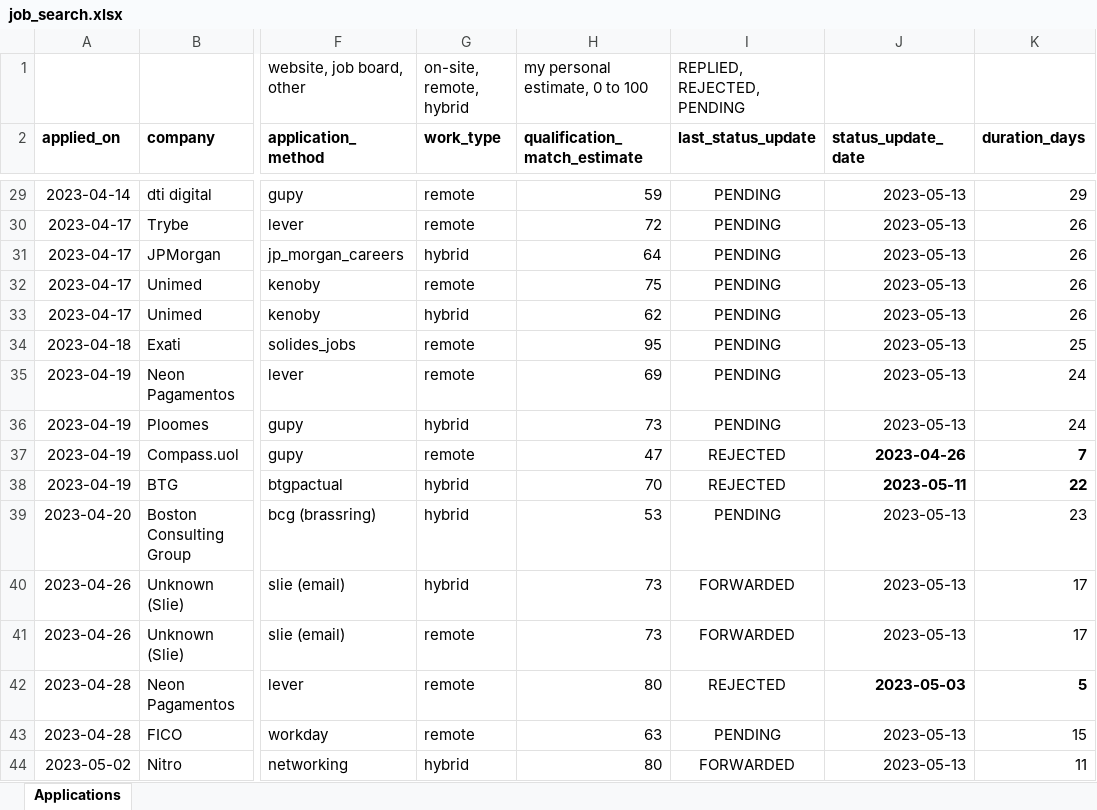
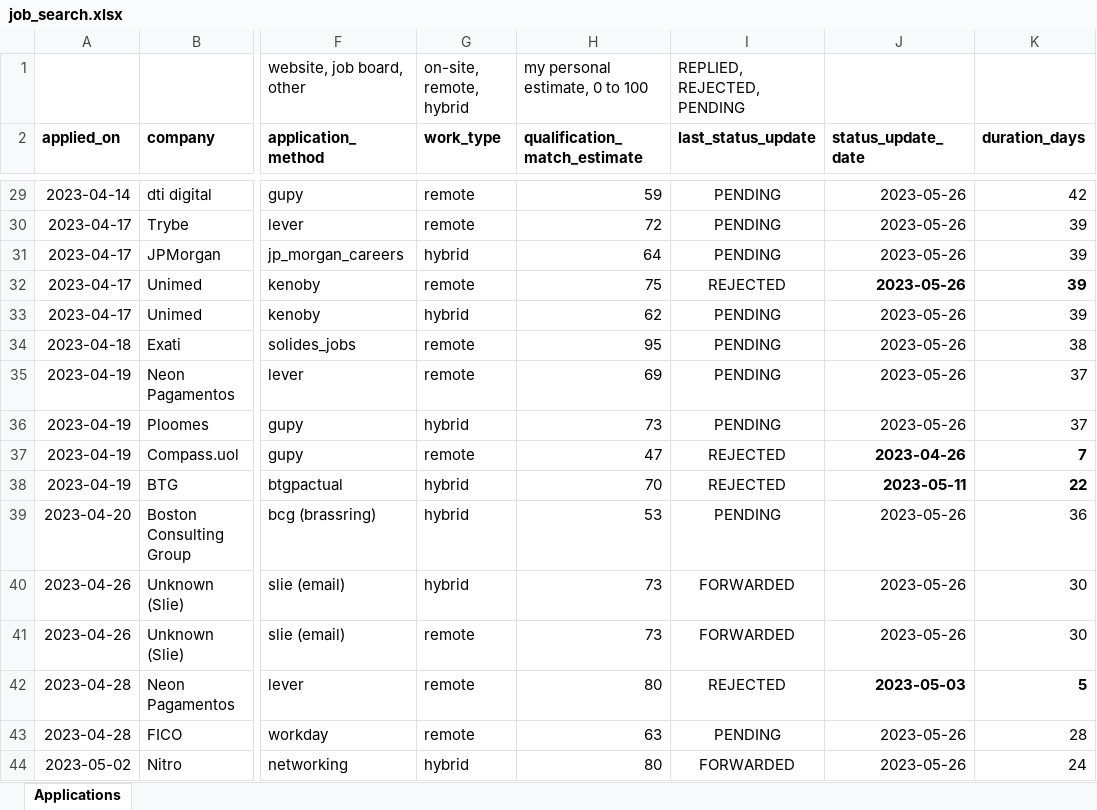
Before and after one commit to gusluchetti/portfolio, an Excel workbook: docs/job_search.xlsx, sheet Applications, drawn as a sheet; only a part is shown, gaps mark what is left out; values as stored, in another font and other column widths than the file's, no borders; conditional formats not drawn; the diff covers the shown part only; the diff names each change by its address in the sheet, - before the commit and + after, or states it on an @@ line.

```diff
--- a/docs/job_search.xlsx (sheet Applications)
+++ b/docs/job_search.xlsx (sheet Applications)
-J29:J36 (status_update_date): 2023-05-13
+J29:J36 (status_update_date): 2023-05-26
-K29 (duration_days): 29
+K29 (duration_days): 42
-K30:K33 (duration_days): 26
+K30:K33 (duration_days): 39
-I32 (last_status_update): PENDING
+I32 (last_status_update): REJECTED
-J32:K32 bold: off
+J32:K32 bold: on
-K34 (duration_days): 25
+K34 (duration_days): 38
-K35:K36 (duration_days): 24
+K35:K36 (duration_days): 37
-J39:J41 (status_update_date): 2023-05-13
+J39:J41 (status_update_date): 2023-05-26
-K39 (duration_days): 23
+K39 (duration_days): 36
-K40:K41 (duration_days): 17
+K40:K41 (duration_days): 30
-J43:J44 (status_update_date): 2023-05-13
+J43:J44 (status_update_date): 2023-05-26
-K43 (duration_days): 15
+K43 (duration_days): 28
-K44 (duration_days): 11
+K44 (duration_days): 24
```
Also changed, not shown: 26 edited cells elsewhere in this sheet.
